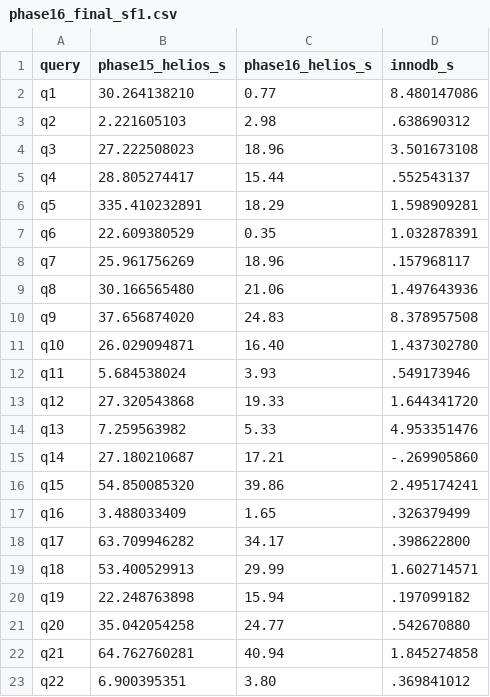
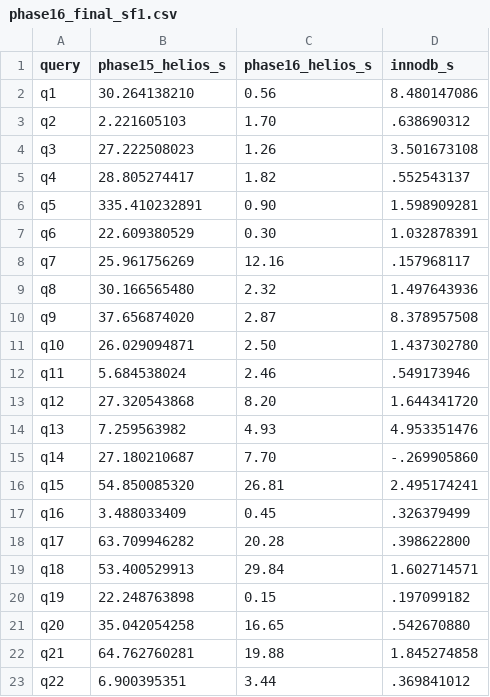
Before and after one commit to Noxy3301/helios, a CSV file: docs/phase16_final_sf1.csv, drawn as a sheet.

```diff
--- a/docs/phase16_final_sf1.csv
+++ b/docs/phase16_final_sf1.csv
@@ -1,23 +1,23 @@
 query,phase15_helios_s,phase16_helios_s,innodb_s
-q1,30.264138210,0.77,8.480147086
-q2,2.221605103,2.98,.638690312
-q3,27.222508023,18.96,3.501673108
-q4,28.805274417,15.44,.552543137
-q5,335.410232891,18.29,1.598909281
-q6,22.609380529,0.35,1.032878391
-q7,25.961756269,18.96,.157968117
-q8,30.166565480,21.06,1.497643936
-q9,37.656874020,24.83,8.378957508
-q10,26.029094871,16.40,1.437302780
-q11,5.684538024,3.93,.549173946
-q12,27.320543868,19.33,1.644341720
-q13,7.259563982,5.33,4.953351476
-q14,27.180210687,17.21,-.269905860
-q15,54.850085320,39.86,2.495174241
-q16,3.488033409,1.65,.326379499
-q17,63.709946282,34.17,.398622800
-q18,53.400529913,29.99,1.602714571
-q19,22.248763898,15.94,.197099182
-q20,35.042054258,24.77,.542670880
-q21,64.762760281,40.94,1.845274858
-q22,6.900395351,3.80,.369841012
+q1,30.264138210,0.56,8.480147086
+q2,2.221605103,1.70,.638690312
+q3,27.222508023,1.26,3.501673108
+q4,28.805274417,1.82,.552543137
+q5,335.410232891,0.90,1.598909281
+q6,22.609380529,0.30,1.032878391
+q7,25.961756269,12.16,.157968117
+q8,30.166565480,2.32,1.497643936
+q9,37.656874020,2.87,8.378957508
+q10,26.029094871,2.50,1.437302780
+q11,5.684538024,2.46,.549173946
+q12,27.320543868,8.20,1.644341720
+q13,7.259563982,4.93,4.953351476
+q14,27.180210687,7.70,-.269905860
+q15,54.850085320,26.81,2.495174241
+q16,3.488033409,0.45,.326379499
+q17,63.709946282,20.28,.398622800
+q18,53.400529913,29.84,1.602714571
+q19,22.248763898,0.15,.197099182
+q20,35.042054258,16.65,.542670880
+q21,64.762760281,19.88,1.845274858
+q22,6.900395351,3.44,.369841012
```
Also changed, not shown: 1 other file.
